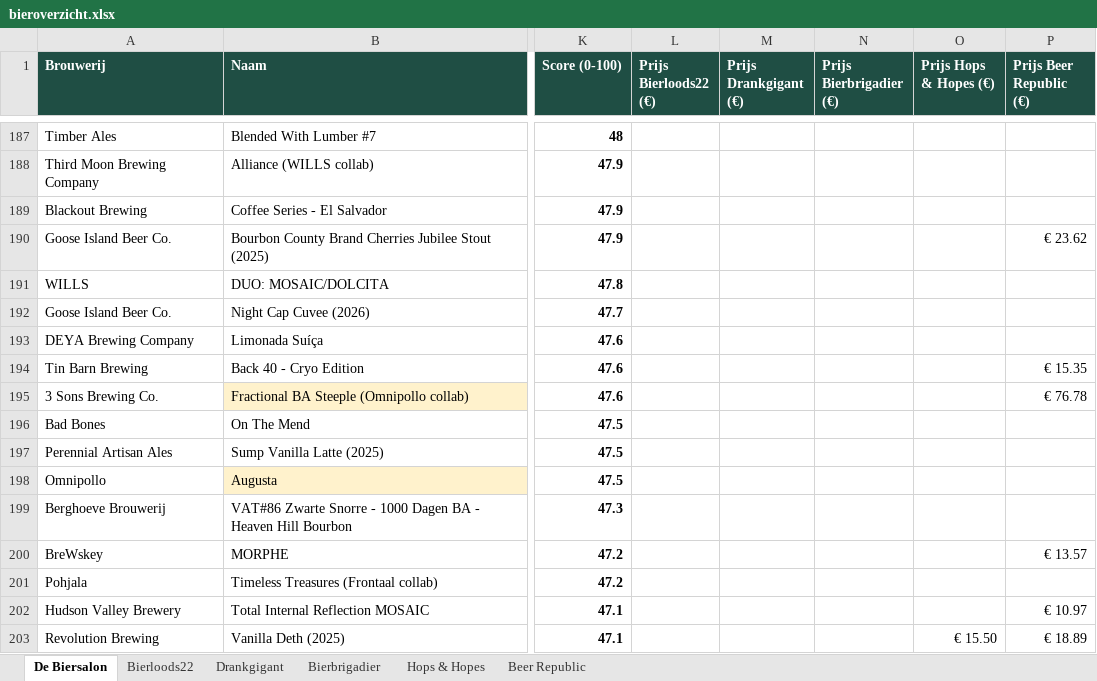
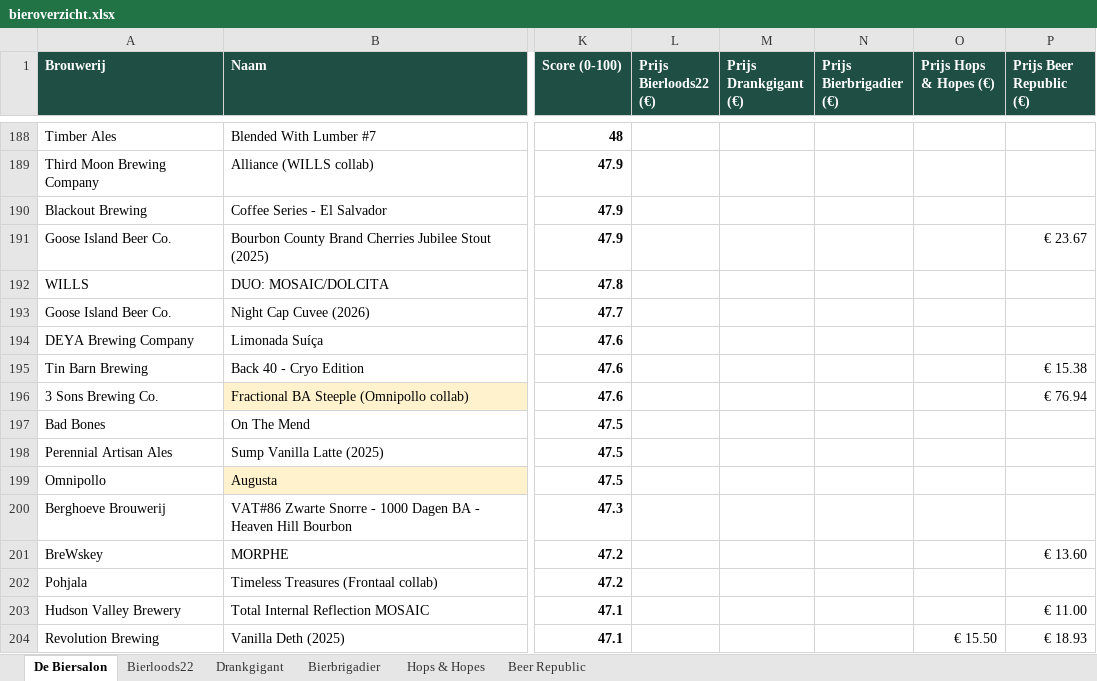
Before and after one commit to RdG-Bier/DeBierScraper, an Excel workbook: docs/bieroverzicht.xlsx, sheet De Biersalon, drawn as a sheet; only a part is shown, gaps mark what is left out; values as stored, in another font and other column widths than the file's, no borders; conditional formats not drawn; addresses are those after the commit; the diff covers the shown part only; the diff names each change by its address in the sheet, - before the commit and + after, or states it on an @@ line.

```diff
--- a/docs/bieroverzicht.xlsx (sheet De Biersalon)
+++ b/docs/bieroverzicht.xlsx (sheet De Biersalon)
-P191 (Prijs Beer Republic (€)): € 23.62
+P191 (Prijs Beer Republic (€)): € 23.67
-P195 (Prijs Beer Republic (€)): € 15.35
+P195 (Prijs Beer Republic (€)): € 15.38
-P196 (Prijs Beer Republic (€)): € 76.78
+P196 (Prijs Beer Republic (€)): € 76.94
-P201 (Prijs Beer Republic (€)): € 13.57
+P201 (Prijs Beer Republic (€)): € 13.60
-P203 (Prijs Beer Republic (€)): € 10.97
+P203 (Prijs Beer Republic (€)): € 11.00
-P204 (Prijs Beer Republic (€)): € 18.89
+P204 (Prijs Beer Republic (€)): € 18.93
```
Also changed, not shown: 13 added rows, 13 removed rows and 89 edited cells elsewhere in this sheet, sheet Beer Republic, sheet Hops & Hopes, sheet Bierbrigadier, sheet Bierloods22, 16 other files.
